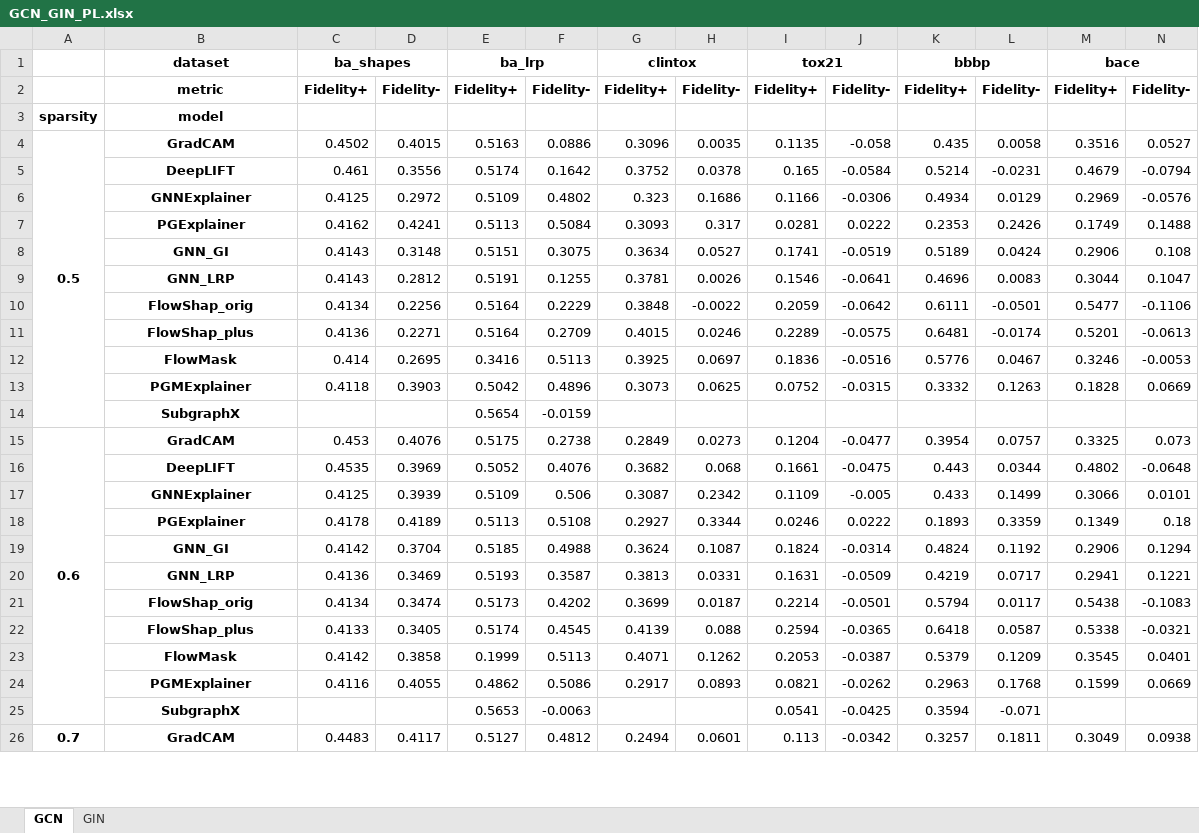
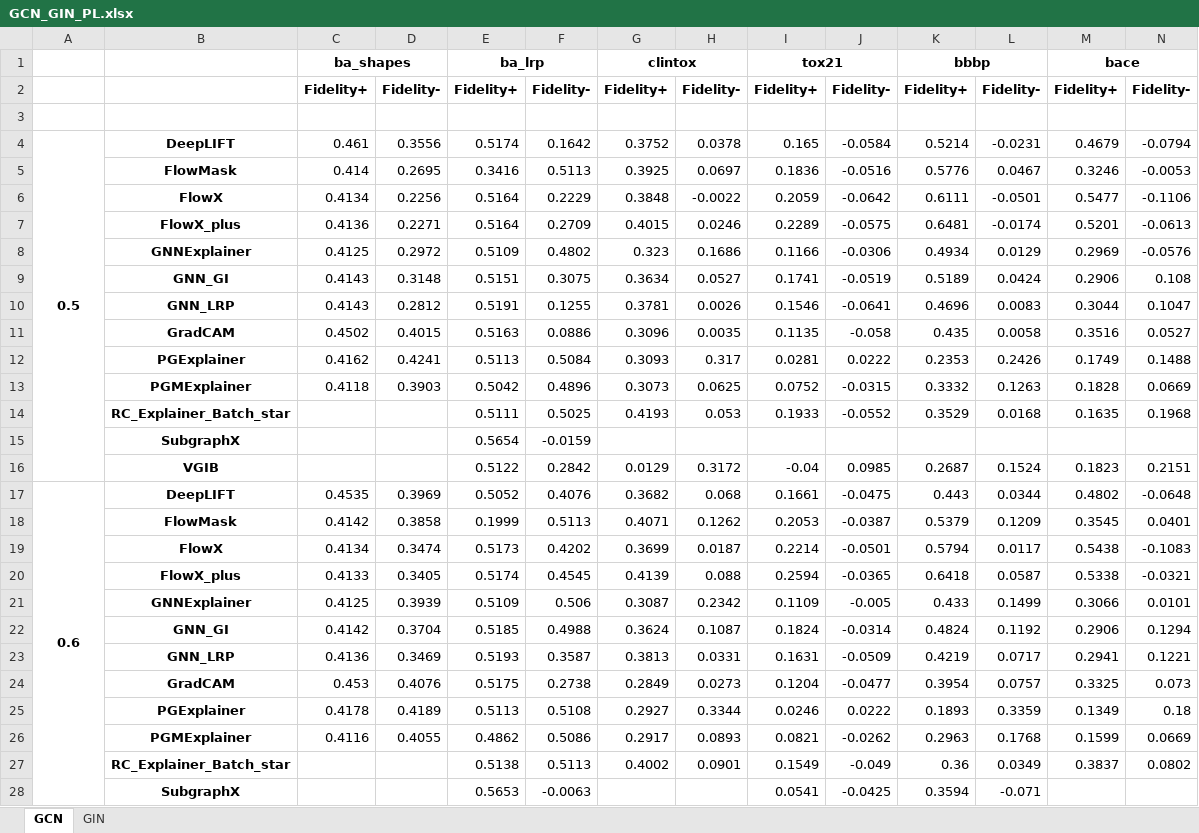
Before and after one commit to CM-BF/FlowX, an Excel workbook: results_backup/GCN_GIN_PL.xlsx, sheet GCN, drawn as a sheet; only a part is shown; values as stored, in another font and other column widths than the file's, no borders; removed rows and columns are numbered as before the commit, all else as after; rows hold the shown columns only; the diff covers the shown part only; the diff names each change by its address in the sheet, - before the commit and + after, or states it on an @@ line.

```diff
--- a/results_backup/GCN_GIN_PL.xlsx (sheet GCN)
+++ b/results_backup/GCN_GIN_PL.xlsx (sheet GCN)
-B1: dataset
+B1: (empty)
-B2: metric
+B2: (empty)
-row 3: sparsity | model
+row 3: (empty)
-row 4: 0.5 | GradCAM | 0.4502 | 0.4015 | 0.5163 | 0.0886 | 0.3096 | 0.0035 | 0.1135 | -0.058 | 0.435 | 0.0058 | 0.3516 | 0.0527
-A4: (empty)
+A4: 0.5
+A4:A16 merged
@@ row 12 moved to row 5: FlowMask @@
+row 6:  | FlowX | 0.4134 | 0.2256 | 0.5164 | 0.2229 | 0.3848 | -0.0022 | 0.2059 | -0.0642 | 0.6111 | -0.0501 | 0.5477 | -0.1106
+row 7:  | FlowX_plus | 0.4136 | 0.2271 | 0.5164 | 0.2709 | 0.4015 | 0.0246 | 0.2289 | -0.0575 | 0.6481 | -0.0174 | 0.5201 | -0.0613
-row 10:  | FlowShap_orig | 0.4134 | 0.2256 | 0.5164 | 0.2229 | 0.3848 | -0.0022 | 0.2059 | -0.0642 | 0.6111 | -0.0501 | 0.5477 | -0.1106
-row 11:  | FlowShap_plus | 0.4136 | 0.2271 | 0.5164 | 0.2709 | 0.4015 | 0.0246 | 0.2289 | -0.0575 | 0.6481 | -0.0174 | 0.5201 | -0.0613
+row 11:  | GradCAM | 0.4502 | 0.4015 | 0.5163 | 0.0886 | 0.3096 | 0.0035 | 0.1135 | -0.058 | 0.435 | 0.0058 | 0.3516 | 0.0527
@@ row 7 moved to row 12: PGExplainer @@
+row 14:  | RC_Explainer_Batch_star |  |  | 0.5111 | 0.5025 | 0.4193 | 0.053 | 0.1933 | -0.0552 | 0.3529 | 0.0168 | 0.1635 | 0.1968
-row 15: 0.6 | GradCAM | 0.453 | 0.4076 | 0.5175 | 0.2738 | 0.2849 | 0.0273 | 0.1204 | -0.0477 | 0.3954 | 0.0757 | 0.3325 | 0.073
+row 16:  | VGIB |  |  | 0.5122 | 0.2842 | 0.0129 | 0.3172 | -0.04 | 0.0985 | 0.2687 | 0.1524 | 0.1823 | 0.2151
-A17: (empty)
+A17: 0.6
+A17:A29 merged
@@ row 23 moved to row 18: FlowMask @@
+row 19:  | FlowX | 0.4134 | 0.3474 | 0.5173 | 0.4202 | 0.3699 | 0.0187 | 0.2214 | -0.0501 | 0.5794 | 0.0117 | 0.5438 | -0.1083
+row 20:  | FlowX_plus | 0.4133 | 0.3405 | 0.5174 | 0.4545 | 0.4139 | 0.088 | 0.2594 | -0.0365 | 0.6418 | 0.0587 | 0.5338 | -0.0321
-row 21:  | FlowShap_orig | 0.4134 | 0.3474 | 0.5173 | 0.4202 | 0.3699 | 0.0187 | 0.2214 | -0.0501 | 0.5794 | 0.0117 | 0.5438 | -0.1083
-row 22:  | FlowShap_plus | 0.4133 | 0.3405 | 0.5174 | 0.4545 | 0.4139 | 0.088 | 0.2594 | -0.0365 | 0.6418 | 0.0587 | 0.5338 | -0.0321
+row 24:  | GradCAM | 0.453 | 0.4076 | 0.5175 | 0.2738 | 0.2849 | 0.0273 | 0.1204 | -0.0477 | 0.3954 | 0.0757 | 0.3325 | 0.073
@@ row 18 moved to row 25: PGExplainer @@
+row 27:  | RC_Explainer_Batch_star |  |  | 0.5138 | 0.5113 | 0.4002 | 0.0901 | 0.1549 | -0.049 | 0.36 | 0.0349 | 0.3837 | 0.0802
-row 26: 0.7 | GradCAM | 0.4483 | 0.4117 | 0.5127 | 0.4812 | 0.2494 | 0.0601 | 0.113 | -0.0342 | 0.3257 | 0.1811 | 0.3049 | 0.0938
```
Also changed, not shown: 16 added rows, 8 removed rows, 6 moved rows, 3 edited cells and merged cells elsewhere in this sheet, sheet GIN, 24 other files.
